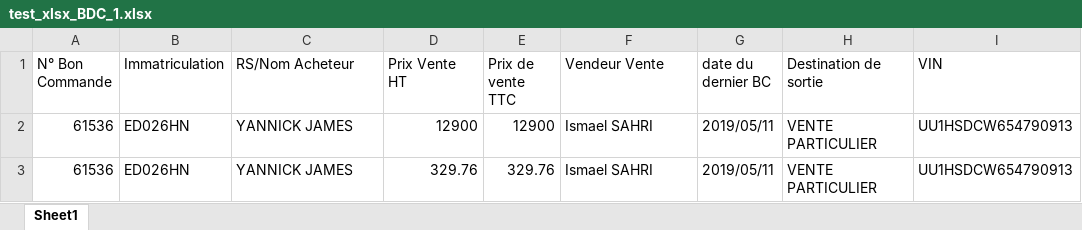
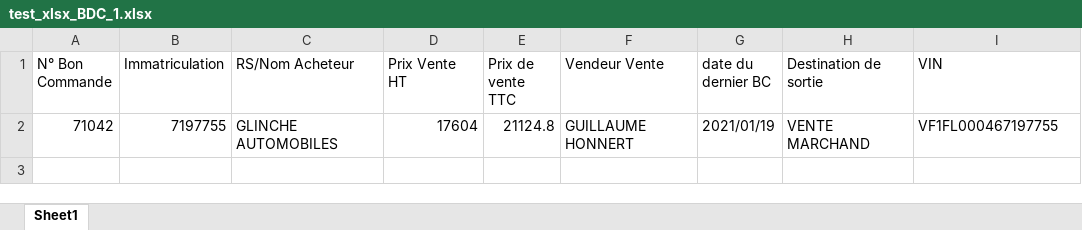
Before and after one commit to sinxays/recup_kepler, an Excel workbook: test_xlsx_BDC_1.xlsx, sheet Sheet1, drawn as a sheet; values as stored, in another font and other column widths than the file's, no borders; removed rows and columns are numbered as before the commit, all else as after; the diff names each change by its address in the sheet, - before the commit and + after, or states it on an @@ line.

```diff
--- a/test_xlsx_BDC_1.xlsx (sheet Sheet1)
+++ b/test_xlsx_BDC_1.xlsx (sheet Sheet1)
-row 2: 61536 | ED026HN | YANNICK JAMES | 12900 | 12900 | Ismael SAHRI | 2019/05/11 | VENTE PARTICULIER | UU1HSDCW654790913
-row 3: 61536 | ED026HN | YANNICK JAMES | 329.76 | 329.76 | Ismael SAHRI | 2019/05/11 | VENTE PARTICULIER | UU1HSDCW654790913
+row 2: 71042 | 7197755 | GLINCHE AUTOMOBILES | 17604 | 21124.8 | GUILLAUME HONNERT | 2021/01/19 | VENTE MARCHAND | VF1FL000467197755
```
Also changed, not shown: 3 other files.
